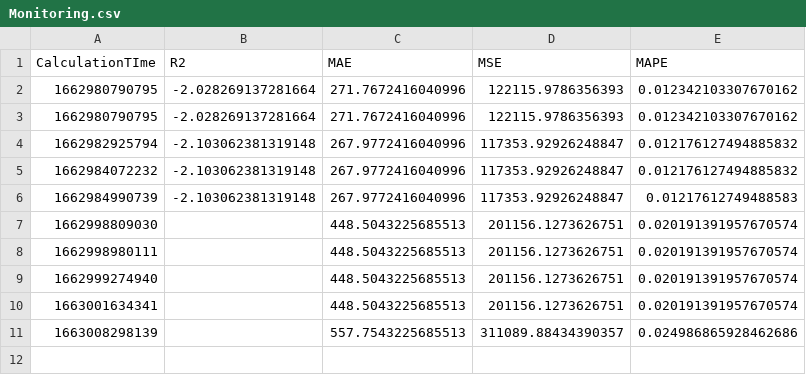
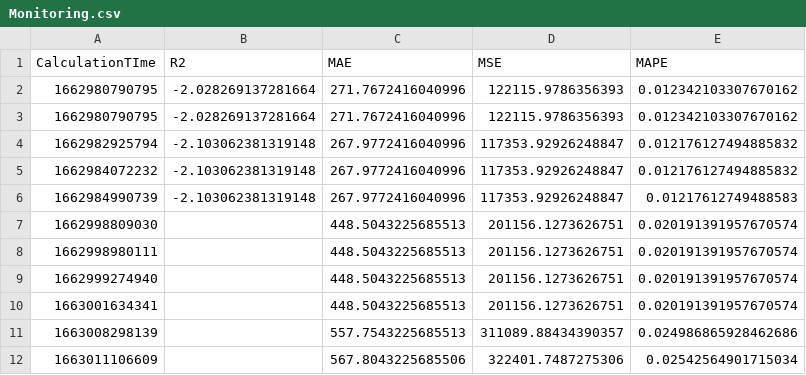
Before and after one commit to krishnajiraoh/my-crypto-world, a CSV file: forecast/data/Monitoring.csv, drawn as a sheet.

Commit message:
Updated by Monitoring script using PyGithub API

```diff
--- a/forecast/data/Monitoring.csv
+++ b/forecast/data/Monitoring.csv
@@ -11 +11,2 @@ CalculationTIme,R2,MAE,MSE,MAPE
 1663008298139,,557.7543225685513,311089.88434390357,0.024986865928462686
+1663011106609,,567.8043225685506,322401.7487275306,0.02542564901715034
```
